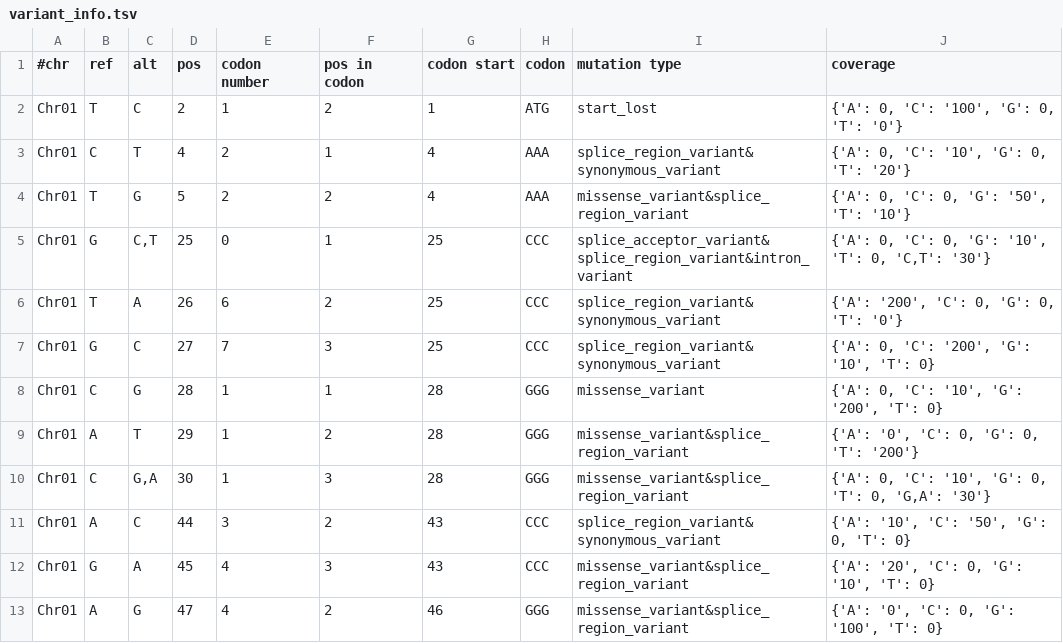
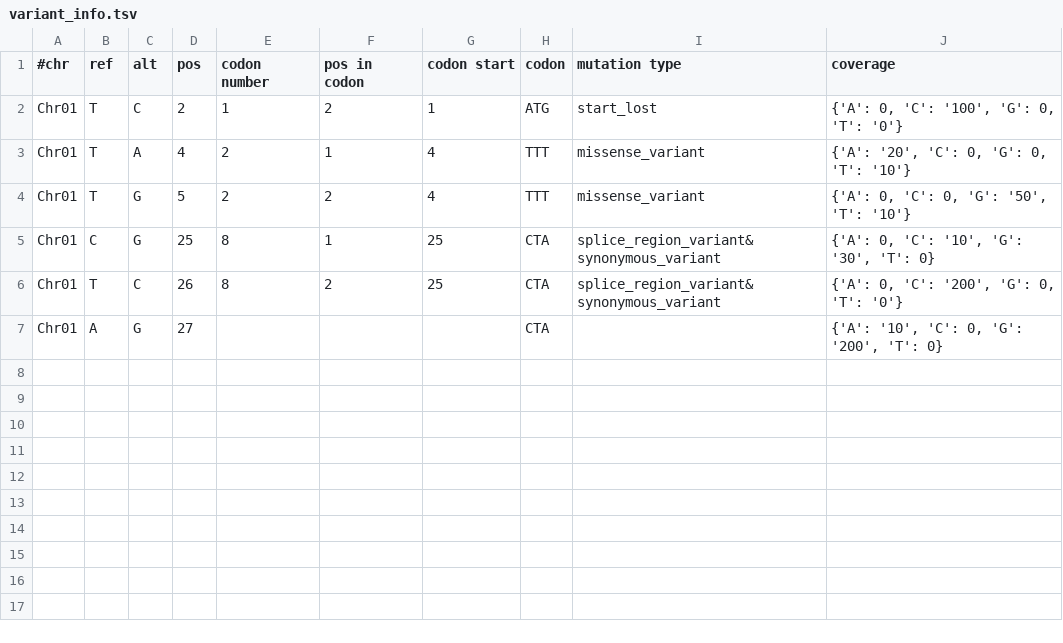
Before and after one commit to man4ish/dn_ds_ratio, a TSV file: variant_info.tsv, drawn as a sheet.

```diff
--- a/variant_info.tsv
+++ b/variant_info.tsv
@@ -2,12 +2,6 @@
 Chr01	T	C	2	1	2	1	ATG	start_lost	{'A': 0, 'C': '100', 'G': 0, 'T': '0'}
-Chr01	C	T	4	2	1	4	AAA	splice_region_variant&synonymous_variant	{'A': 0, 'C': '10', 'G': 0, 'T': '20'}
-Chr01	T	G	5	2	2	4	AAA	missense_variant&splice_region_variant	{'A': 0, 'C': 0, 'G': '50', 'T': '10'}
-Chr01	G	C,T	25	0	1	25	CCC	splice_acceptor_variant&splice_region_variant&intron_variant	{'A': 0, 'C': 0, 'G': '10', 'T': 0, 'C,T': '30'}
-Chr01	T	A	26	6	2	25	CCC	splice_region_variant&synonymous_variant	{'A': '200', 'C': 0, 'G': 0, 'T': '0'}
-Chr01	G	C	27	7	3	25	CCC	splice_region_variant&synonymous_variant	{'A': 0, 'C': '200', 'G': '10', 'T': 0}
-Chr01	C	G	28	1	1	28	GGG	missense_variant	{'A': 0, 'C': '10', 'G': '200', 'T': 0}
-Chr01	A	T	29	1	2	28	GGG	missense_variant&splice_region_variant	{'A': '0', 'C': 0, 'G': 0, 'T': '200'}
-Chr01	C	G,A	30	1	3	28	GGG	missense_variant&splice_region_variant	{'A': 0, 'C': '10', 'G': 0, 'T': 0, 'G,A': '30'}
-Chr01	A	C	44	3	2	43	CCC	splice_region_variant&synonymous_variant	{'A': '10', 'C': '50', 'G': 0, 'T': 0}
-Chr01	G	A	45	4	3	43	CCC	missense_variant&splice_region_variant	{'A': '20', 'C': 0, 'G': '10', 'T': 0}
-Chr01	A	G	47	4	2	46	GGG	missense_variant&splice_region_variant	{'A': '0', 'C': 0, 'G': '100', 'T': 0}
+Chr01	T	A	4	2	1	4	TTT	missense_variant	{'A': '20', 'C': 0, 'G': 0, 'T': '10'}
+Chr01	T	G	5	2	2	4	TTT	missense_variant	{'A': 0, 'C': 0, 'G': '50', 'T': '10'}
+Chr01	C	G	25	8	1	25	CTA	splice_region_variant&synonymous_variant	{'A': 0, 'C': '10', 'G': '30', 'T': 0}
+Chr01	T	C	26	8	2	25	CTA	splice_region_variant&synonymous_variant	{'A': 0, 'C': '200', 'G': 0, 'T': '0'}
+Chr01	A	G	27				CTA		{'A': '10', 'C': 0, 'G': '200', 'T': 0}
```
Also changed, not shown: codon_results_temp.tsv, 45 other files.
